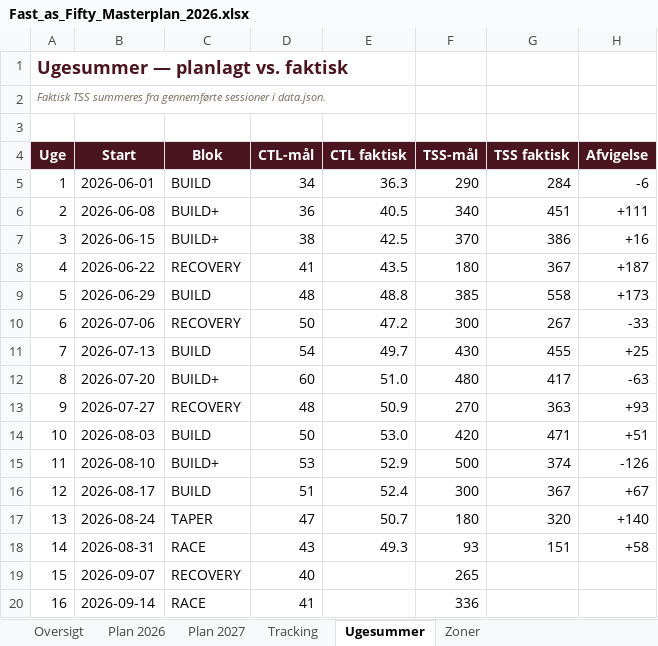
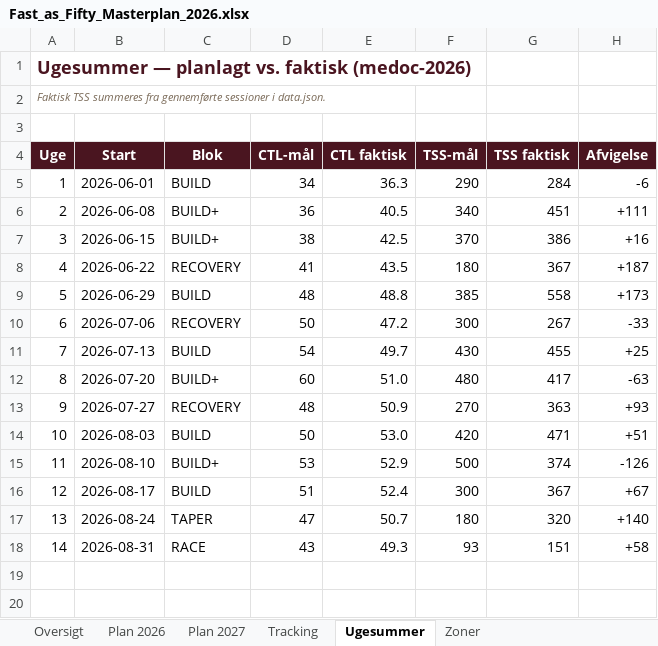
Before and after one commit to hammerbamsen/Fast-as-50, an Excel workbook: data/Fast_as_Fifty_Masterplan_2026.xlsx, sheet Ugesummer, drawn as a sheet; values as stored, in another font and other column widths than the file's, no borders; the diff names each change by its address in the sheet, - before the commit and + after, or states it on an @@ line.

```diff
--- a/data/Fast_as_Fifty_Masterplan_2026.xlsx (sheet Ugesummer)
+++ b/data/Fast_as_Fifty_Masterplan_2026.xlsx (sheet Ugesummer)
@@ column A (Uge) renumbered in row 1 @@
-row 19: 15 | 2026-09-07 | RECOVERY | 40 |  | 265
-row 20: 16 | 2026-09-14 | RACE | 41 |  | 336
```
Also changed, not shown: sheet Plan 2026, sheet Plan 2027, sheet Oversigt, 1 other file.
